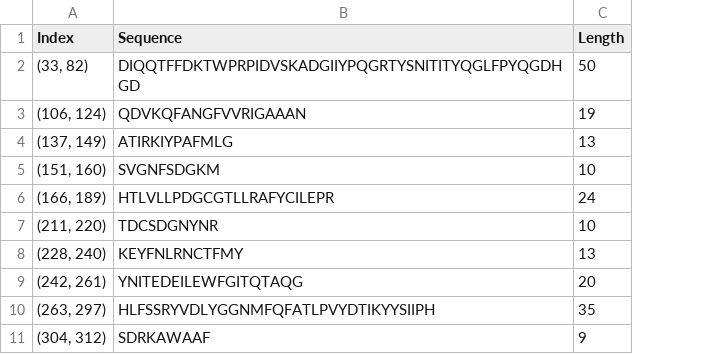
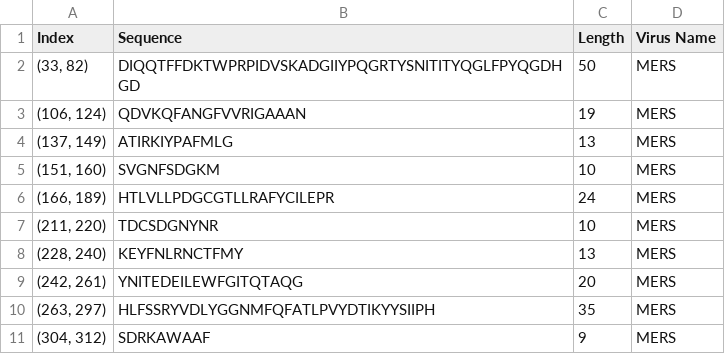
Before and after one commit to ryanquinnnelson/CMU-02718-Universal-Vaccine, a CSV file: data/ConservedRegion/MERS_Conserved.csv, drawn as a sheet; only a part is shown; the diff names each change by its address in the sheet, - before the commit and + after, or states it on an @@ line.

Commit message:
Modified MERS conserved sequence csv

```diff
--- a/data/ConservedRegion/MERS_Conserved.csv
+++ b/data/ConservedRegion/MERS_Conserved.csv
+column D (Virus Name), rows 2-11: all MERS
```
Also changed, not shown: 1 other file.
